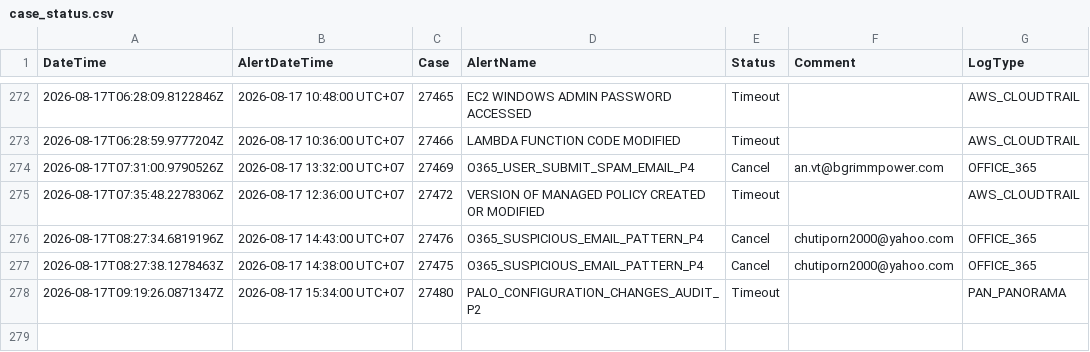
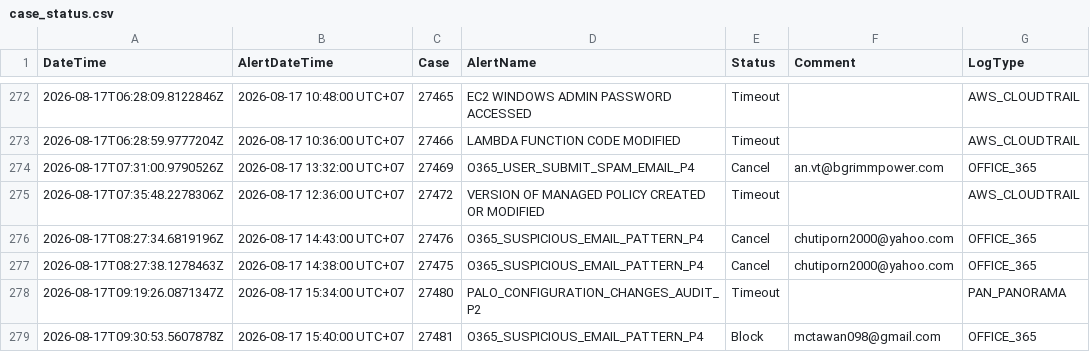
Before and after one commit to BGRIMM-GitHub/cybersec-ioc, a CSV file: case_status.csv, drawn as a sheet; only a part is shown, gaps mark what is left out; the diff names each change by its address in the sheet, - before the commit and + after, or states it on an @@ line.

Commit message:
Case 27481 update status

```diff
--- a/case_status.csv
+++ b/case_status.csv
+row 279: 2026-08-17T09:30:53.5607878Z | 2026-08-17 15:40:00 UTC+07 | 27481 | O365_SUSPICIOUS_EMAIL_PATTERN_P4 | Block | mctawan098@gmail.com | OFFICE_365
```
